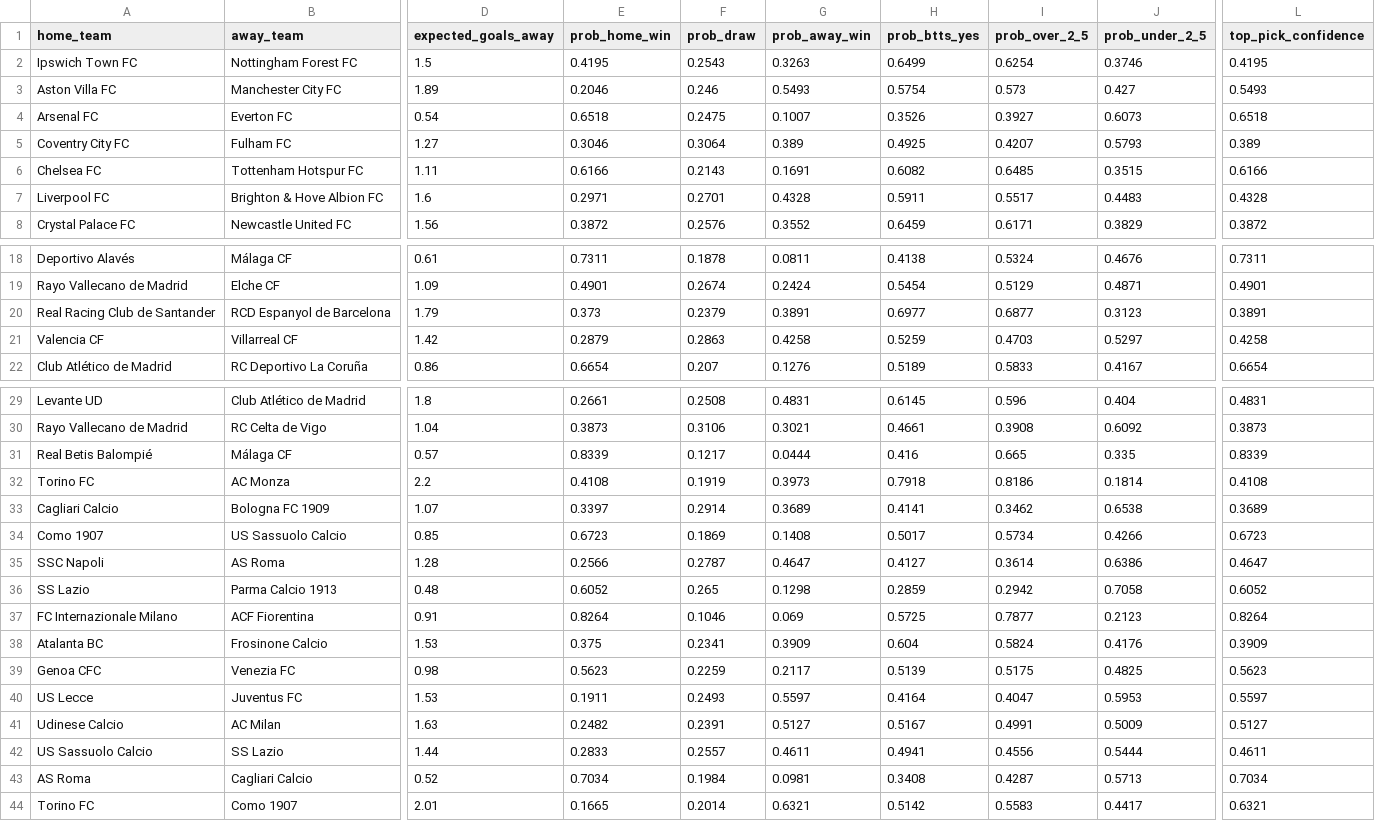
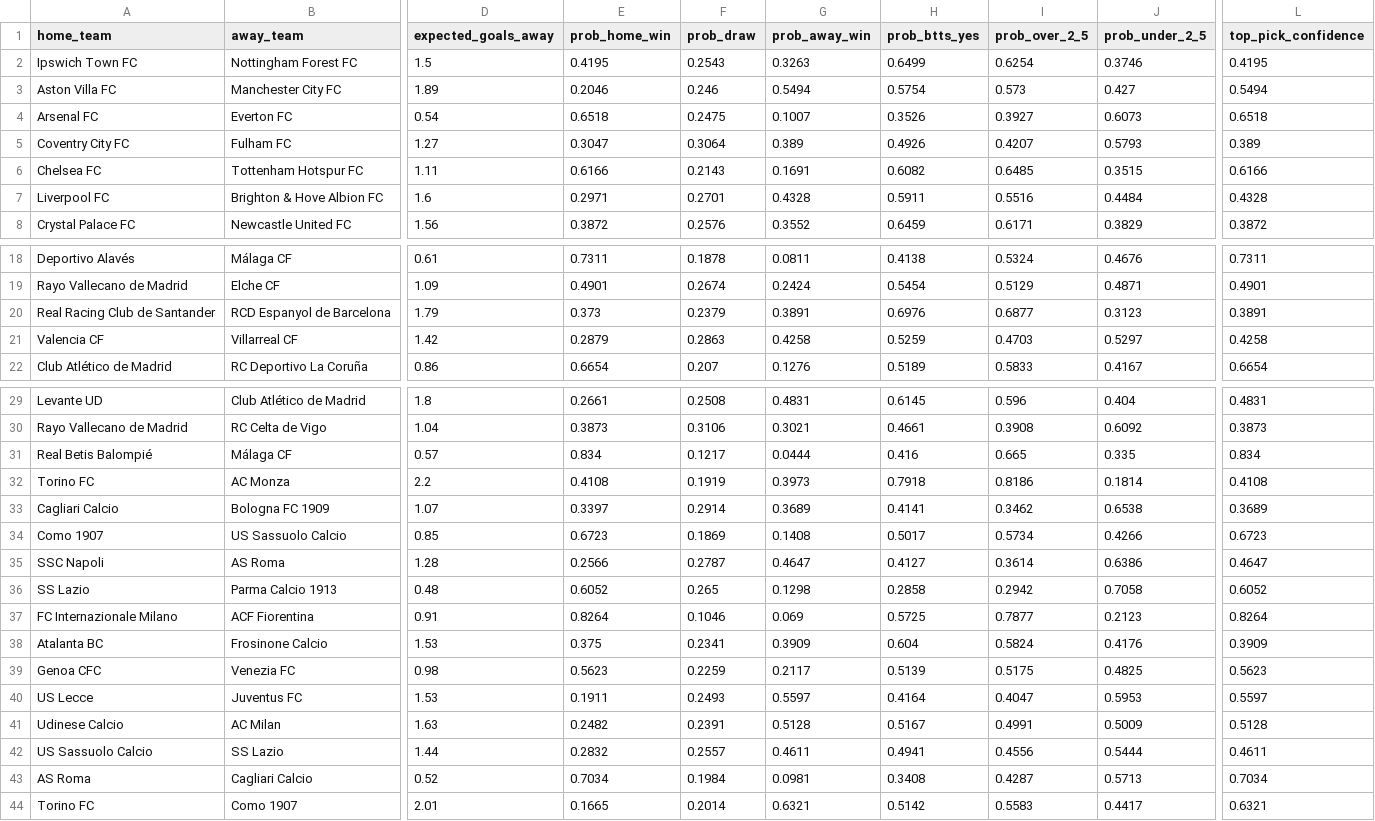
Before and after one commit to KehindeOjo/football-predictions, a CSV file: predictions_output.csv, drawn as a sheet; only a part is shown, gaps mark what is left out; the diff names each change by its address in the sheet, - before the commit and + after, or states it on an @@ line.

```diff
--- a/predictions_output.csv
+++ b/predictions_output.csv
-G3 (prob_away_win): 0.5493
+G3 (prob_away_win): 0.5494
-L3 (top_pick_confidence): 0.5493
+L3 (top_pick_confidence): 0.5494
-E5 (prob_home_win): 0.3046
+E5 (prob_home_win): 0.3047
-H5 (prob_btts_yes): 0.4925
+H5 (prob_btts_yes): 0.4926
-I7 (prob_over_2_5): 0.5517
+I7 (prob_over_2_5): 0.5516
-J7 (prob_under_2_5): 0.4483
+J7 (prob_under_2_5): 0.4484
-H20 (prob_btts_yes): 0.6977
+H20 (prob_btts_yes): 0.6976
-E31 (prob_home_win): 0.8339
+E31 (prob_home_win): 0.834
-L31 (top_pick_confidence): 0.8339
+L31 (top_pick_confidence): 0.834
-H36 (prob_btts_yes): 0.2859
+H36 (prob_btts_yes): 0.2858
-G41 (prob_away_win): 0.5127
+G41 (prob_away_win): 0.5128
-L41 (top_pick_confidence): 0.5127
+L41 (top_pick_confidence): 0.5128
-E42 (prob_home_win): 0.2833
+E42 (prob_home_win): 0.2832
```
Also changed, not shown: 5 other files.
